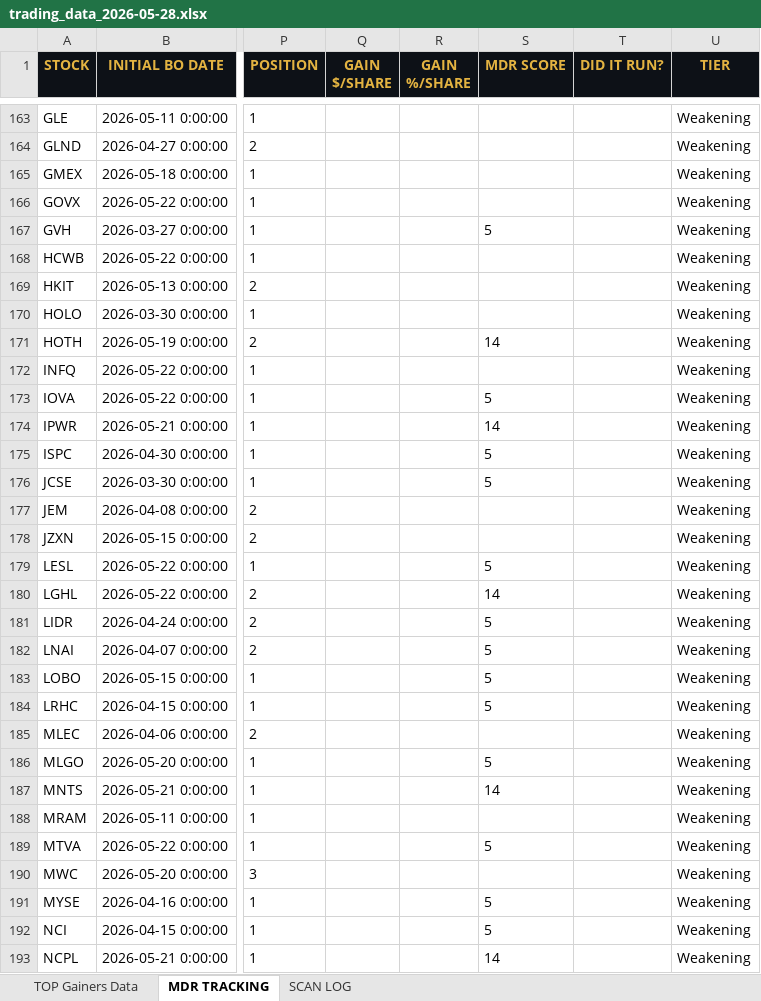
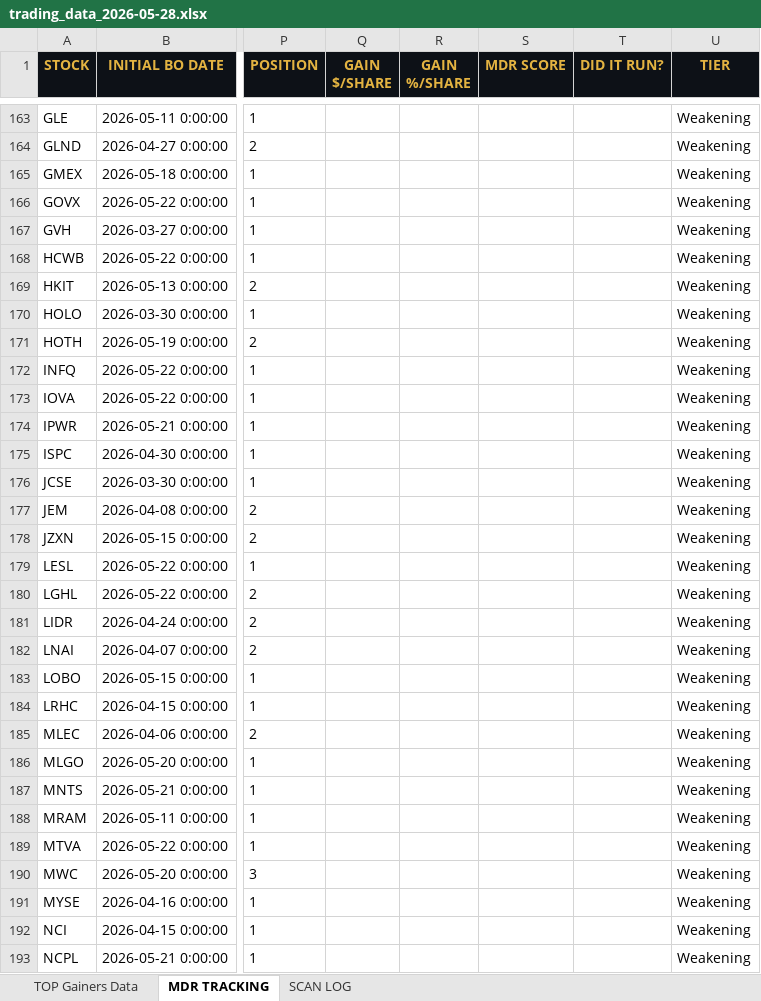
Before and after one commit to cmletsch/trading-system, an Excel workbook: data/trading_data_2026-05-28.xlsx, sheet MDR TRACKING, drawn as a sheet; only a part is shown, gaps mark what is left out; values as stored, in another font and other column widths than the file's, no borders; the diff covers the shown part only; the diff names each change by its address in the sheet, - before the commit and + after, or states it on an @@ line.

```diff
--- a/data/trading_data_2026-05-28.xlsx (sheet MDR TRACKING)
+++ b/data/trading_data_2026-05-28.xlsx (sheet MDR TRACKING)
-S167 (MDR SCORE): 5
+S167 (MDR SCORE): (empty)
-S171 (MDR SCORE): 14
+S171 (MDR SCORE): (empty)
-S173 (MDR SCORE): 5
+S173 (MDR SCORE): (empty)
-S174 (MDR SCORE): 14
+S174 (MDR SCORE): (empty)
-S175:S176 (MDR SCORE): 5
+S175:S176 (MDR SCORE): (empty)
-S179 (MDR SCORE): 5
+S179 (MDR SCORE): (empty)
-S180 (MDR SCORE): 14
+S180 (MDR SCORE): (empty)
-S181:S184 (MDR SCORE): 5
+S181:S184 (MDR SCORE): (empty)
-S186 (MDR SCORE): 5
+S186 (MDR SCORE): (empty)
-S187 (MDR SCORE): 14
+S187 (MDR SCORE): (empty)
-S189 (MDR SCORE): 5
+S189 (MDR SCORE): (empty)
-S191:S192 (MDR SCORE): 5
+S191:S192 (MDR SCORE): (empty)
-S193 (MDR SCORE): 14
+S193 (MDR SCORE): (empty)
```
Also changed, not shown: 13 added rows, 9 removed rows and 22 edited cells elsewhere in this sheet, 2 other files.
